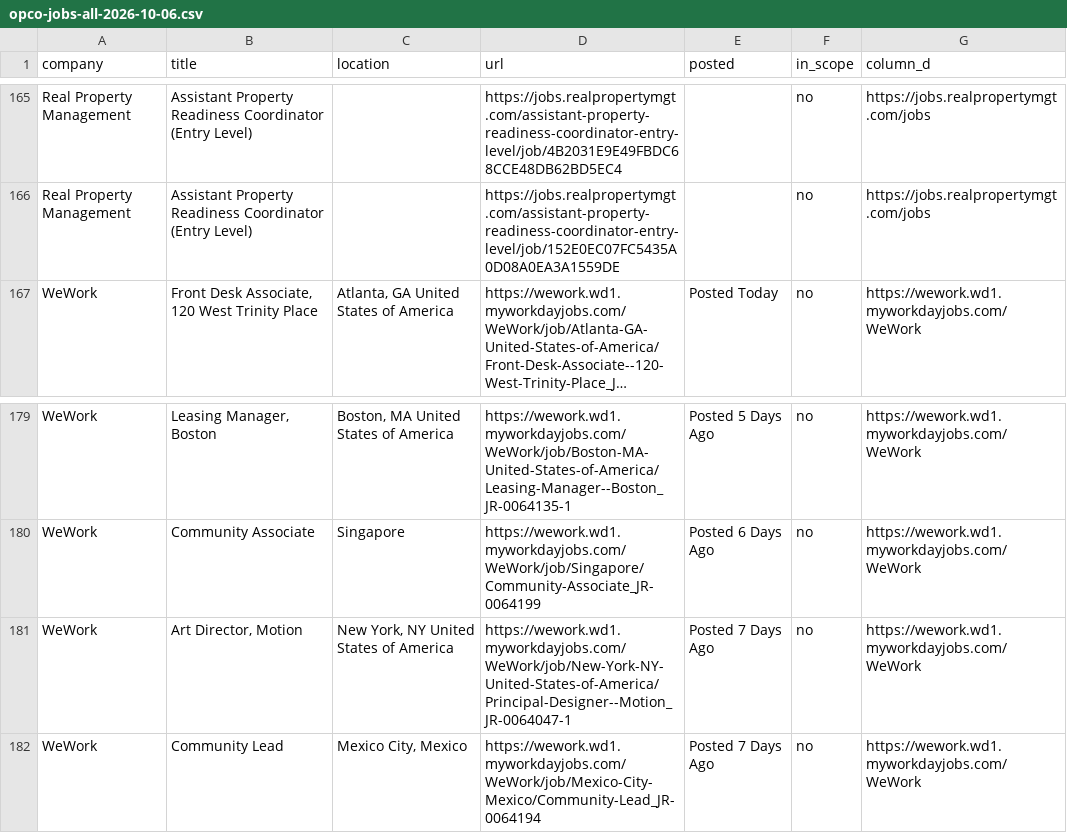
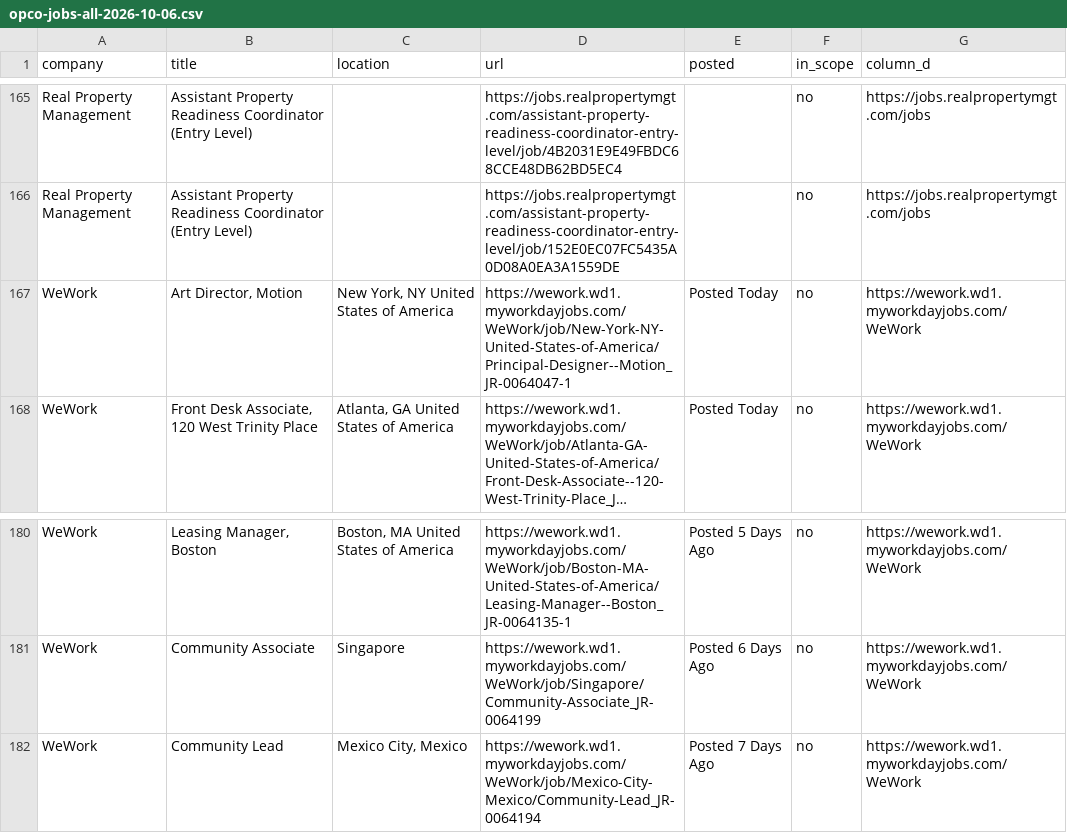
Before and after one commit to eh2homes-dot/syndeo-jobsearch, a CSV file: out/opco-jobs-all-2026-10-06.csv, drawn as a sheet; only a part is shown, gaps mark what is left out; long unchanged cells end in …; removed rows and columns are numbered as before the commit, all else as after; the diff names each change by its address in the sheet, - before the commit and + after, or states it on an @@ line.

```diff
--- a/out/opco-jobs-all-2026-10-06.csv
+++ b/out/opco-jobs-all-2026-10-06.csv
+row 167: WeWork | Art Director, Motion | New York, NY United States of America | https://wework.wd1.myworkdayjobs.com/WeWork/job/New-York-NY-United-States-of-America/Principal-Designer--Motion_JR-0064047-1 | Posted Today | no | https://wework.wd1.myworkdayjobs.com/WeWork
-row 181: WeWork | Art Director, Motion | New York, NY United States of America | https://wework.wd1.myworkdayjobs.com/WeWork/job/New-York-NY-United-States-of-America/Principal-Designer--Motion_JR-0064047-1 | Posted 7 Days Ago | no | https://wework.wd1.myworkdayjobs.com/WeWork
```
Also changed, not shown: 5 other files.
